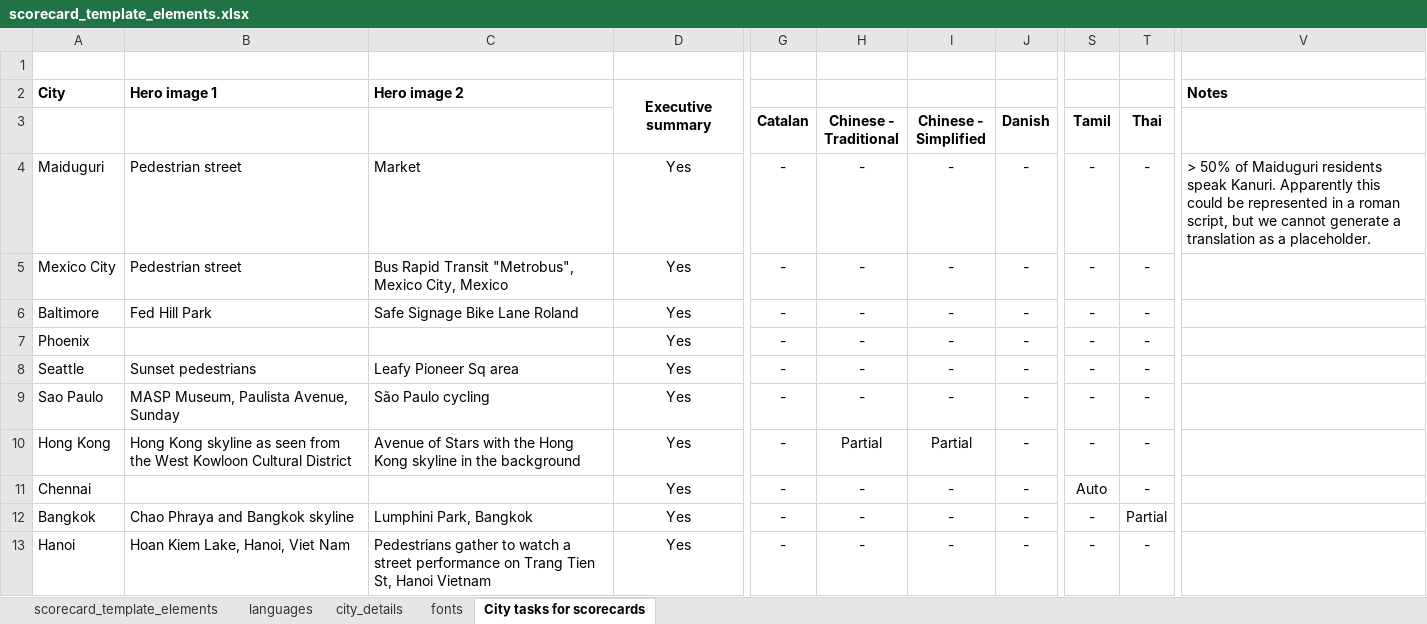
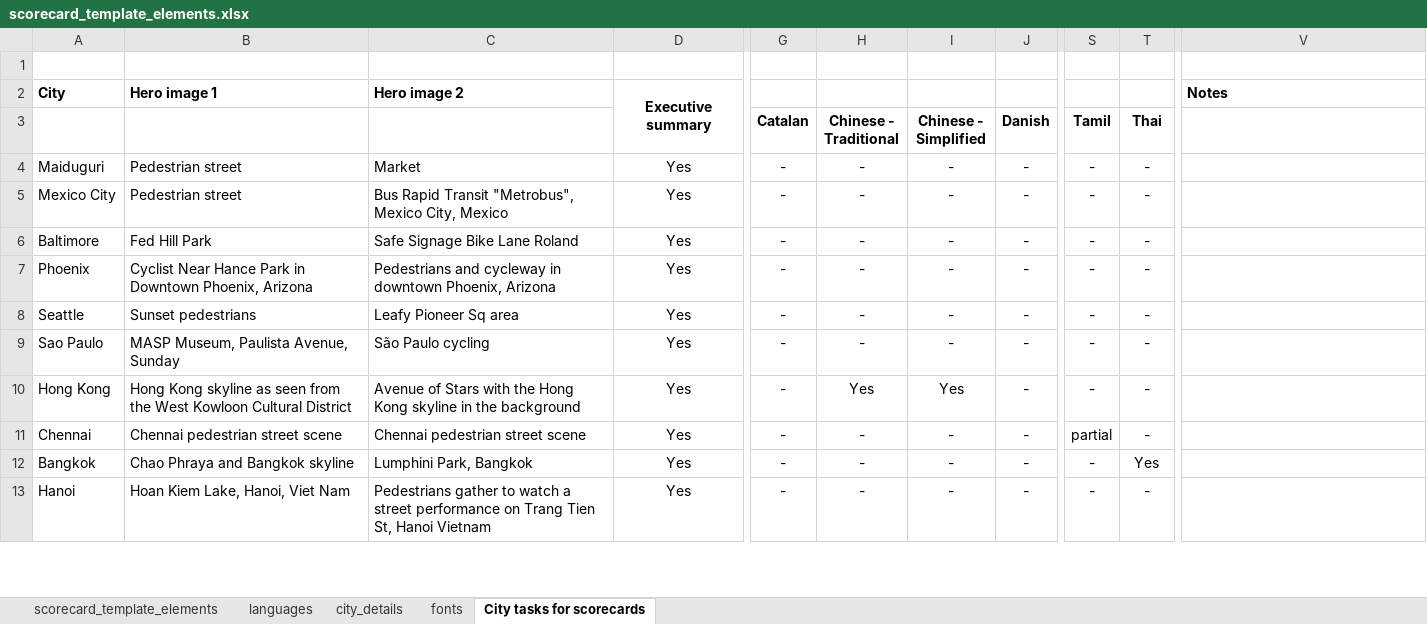
Before and after one commit to global-healthy-liveable-cities/global_scorecards, an Excel workbook: scorecard_template_elements.xlsx, sheet City tasks for scorecards, drawn as a sheet; only a part is shown, gaps mark what is left out; values as stored, in another font and other column widths than the file's, no borders; conditional formats not drawn; the diff covers the shown part only; the diff names each change by its address in the sheet, - before the commit and + after, or states it on an @@ line.

Commit message:
udpated translations and layout for Tamil

```diff
--- a/scorecard_template_elements.xlsx (sheet City tasks for scorecards)
+++ b/scorecard_template_elements.xlsx (sheet City tasks for scorecards)
-V4: > 50% of Maiduguri residents speak Kanuri. Apparently this could be represented in a roman script, but we cannot generate a translation as a placeholder.
+V4: (empty)
-B7: (empty)
+B7: Cyclist Near Hance Park in Downtown Phoenix, Arizona
-C7: (empty)
+C7: Pedestrians and cycleway in downtown Phoenix, Arizona
-H10 (Chinese - Traditional): Partial
+H10 (Chinese - Traditional): Yes
-I10 (Chinese - Simplified): Partial
+I10 (Chinese - Simplified): Yes
-B11: (empty)
+B11: Chennai pedestrian street scene
-C11: (empty)
+C11: Chennai pedestrian street scene
-S11 (Tamil): Auto
+S11 (Tamil): partial
-T12 (Thai): Partial
+T12 (Thai): Yes
```
Also changed, not shown: 11 edited cells and cell formats elsewhere in this sheet, sheet city_details, sheet languages, sheet fonts, sheet scorecard_template_elements, 1 other file.
